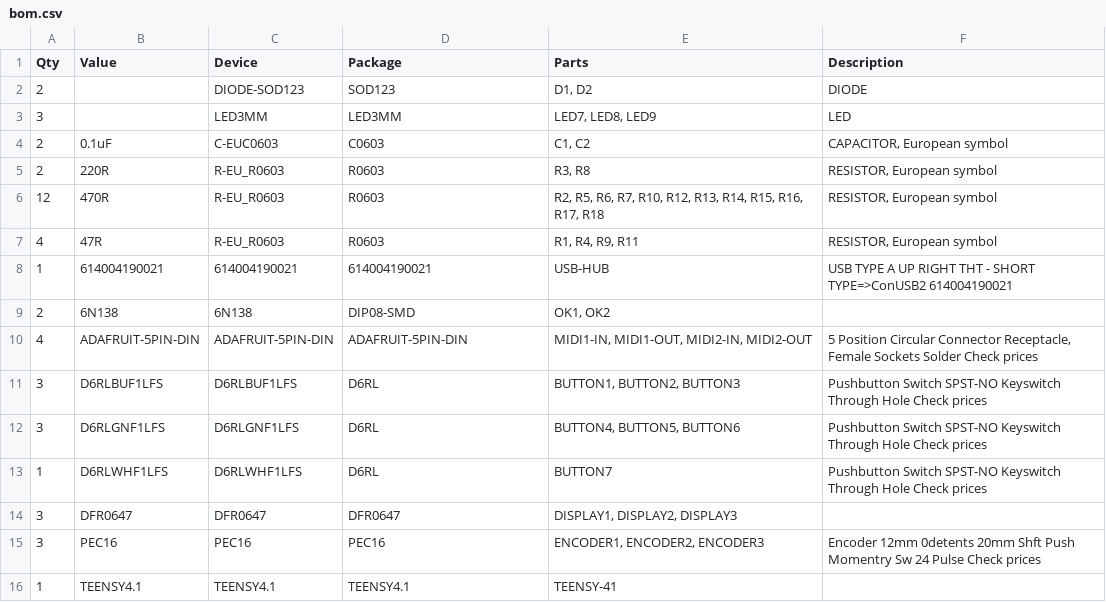
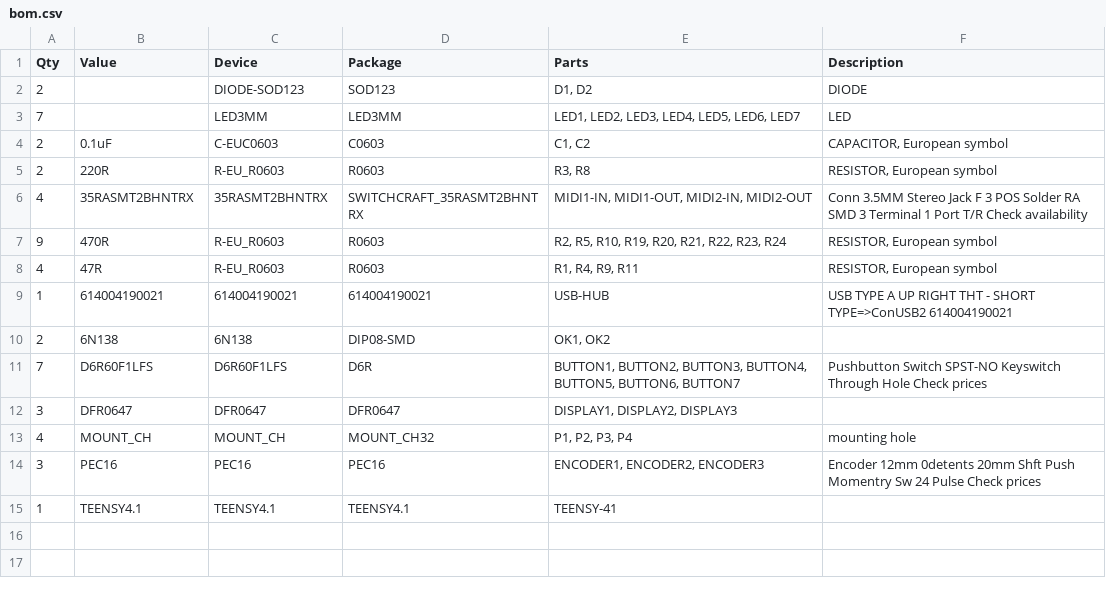
Before and after one commit to miwos/hardware, a CSV file: bom.csv, drawn as a sheet.

```diff
--- a/bom.csv
+++ b/bom.csv
@@ -2,6 +2,7 @@
 "2";"";"DIODE-SOD123";"SOD123";"D1, D2";"DIODE";"";
-"3";"";"LED3MM";"LED3MM";"LED7, LED8, LED9";"LED";"";
+"7";"";"LED3MM";"LED3MM";"LED1, LED2, LED3, LED4, LED5, LED6, LED7";"LED";"";
 "2";"0.1uF";"C-EUC0603";"C0603";"C1, C2";"CAPACITOR, European symbol";"";
 "2";"220R";"R-EU_R0603";"R0603";"R3, R8";"RESISTOR, European symbol";"";
-"12";"470R";"R-EU_R0603";"R0603";"R2, R5, R6, R7, R10, R12, R13, R14, R15, R16, R17, R18";"RESISTOR, European symbol";"";
+"4";"35RASMT2BHNTRX";"35RASMT2BHNTRX";"SWITCHCRAFT_35RASMT2BHNTRX";"MIDI1-IN, MIDI1-OUT, MIDI2-IN, MIDI2-OUT";"Conn 3.5MM Stereo Jack F 3 POS Solder RA SMD 3 Terminal 1 Port T/R Check availability";"";
+"9";"470R";"R-EU_R0603";"R0603";"R2, R5, R10, R19, R20, R21, R22, R23, R24";"RESISTOR, European symbol";"";
 "4";"47R";"R-EU_R0603";"R0603";"R1, R4, R9, R11";"RESISTOR, European symbol";"";
@@ -9,7 +10,5 @@
 "2";"6N138";"6N138";"DIP08-SMD";"OK1, OK2";"";"";
-"4";"ADAFRUIT-5PIN-DIN";"ADAFRUIT-5PIN-DIN";"ADAFRUIT-5PIN-DIN";"MIDI1-IN, MIDI1-OUT, MIDI2-IN, MIDI2-OUT";"5 Position Circular Connector Receptacle, Female Sockets Solder  Check prices";"";
-"3";"D6RLBUF1LFS";"D6RLBUF1LFS";"D6RL";"BUTTON1, BUTTON2, BUTTON3";"Pushbutton Switch SPST-NO Keyswitch Through Hole Check prices";"";
-"3";"D6RLGNF1LFS";"D6RLGNF1LFS";"D6RL";"BUTTON4, BUTTON5, BUTTON6";"Pushbutton Switch SPST-NO Keyswitch Through Hole Check prices";"";
-"1";"D6RLWHF1LFS";"D6RLWHF1LFS";"D6RL";"BUTTON7";"Pushbutton Switch SPST-NO Keyswitch Through Hole Check prices";"";
+"7";"D6R60F1LFS";"D6R60F1LFS";"D6R";"BUTTON1, BUTTON2, BUTTON3, BUTTON4, BUTTON5, BUTTON6, BUTTON7";"Pushbutton Switch SPST-NO Keyswitch Through Hole Check prices";"";
 "3";"DFR0647";"DFR0647";"DFR0647";"DISPLAY1, DISPLAY2, DISPLAY3";"";"";
+"4";"MOUNT_CH";"MOUNT_CH";"MOUNT_CH32";"P1, P2, P3, P4";"mounting hole";"";
 "3";"PEC16";"PEC16";"PEC16";"ENCODER1, ENCODER2, ENCODER3";"Encoder 12mm 0detents 20mm Shft Push Momentry Sw 24 Pulse Check prices";"";
```
Also changed, not shown: 1 other file.
